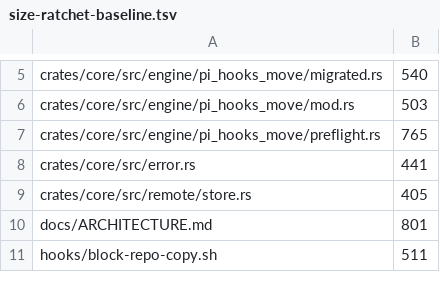
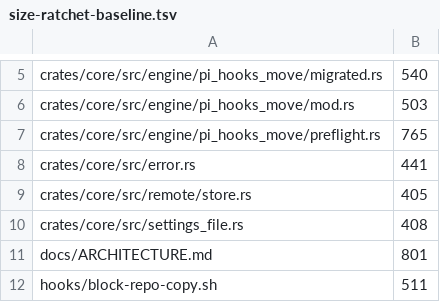
Before and after one commit to vanillagreencom/kendex, a TSV file: tools/size-ratchet-baseline.tsv, drawn as a sheet; only a part is shown, gaps mark what is left out; the diff names each change by its address in the sheet, - before the commit and + after, or states it on an @@ line.

```diff
--- a/tools/size-ratchet-baseline.tsv
+++ b/tools/size-ratchet-baseline.tsv
+row 10: crates/core/src/settings_file.rs | 408
```
Also changed, not shown: 10 other files.
